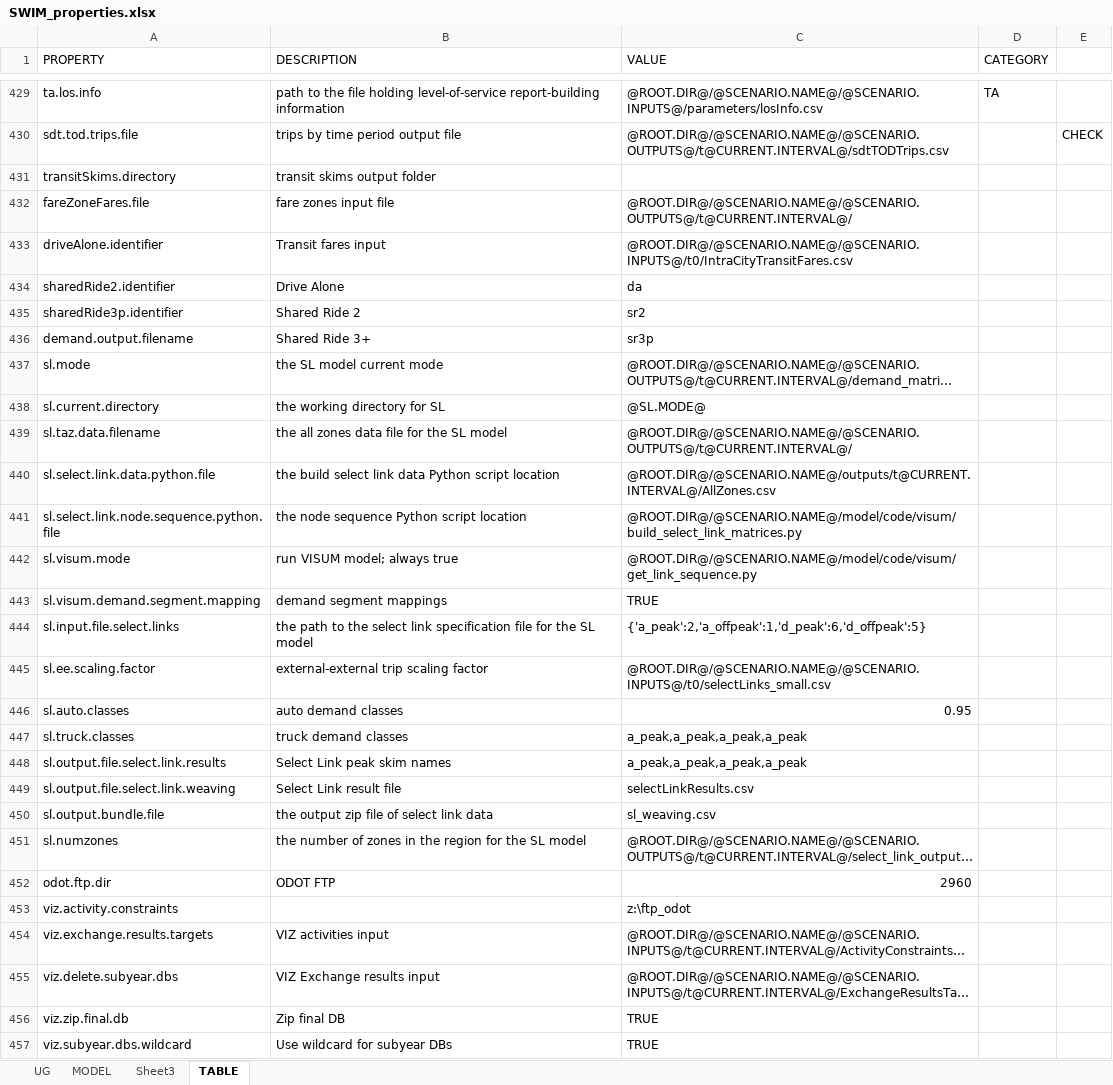
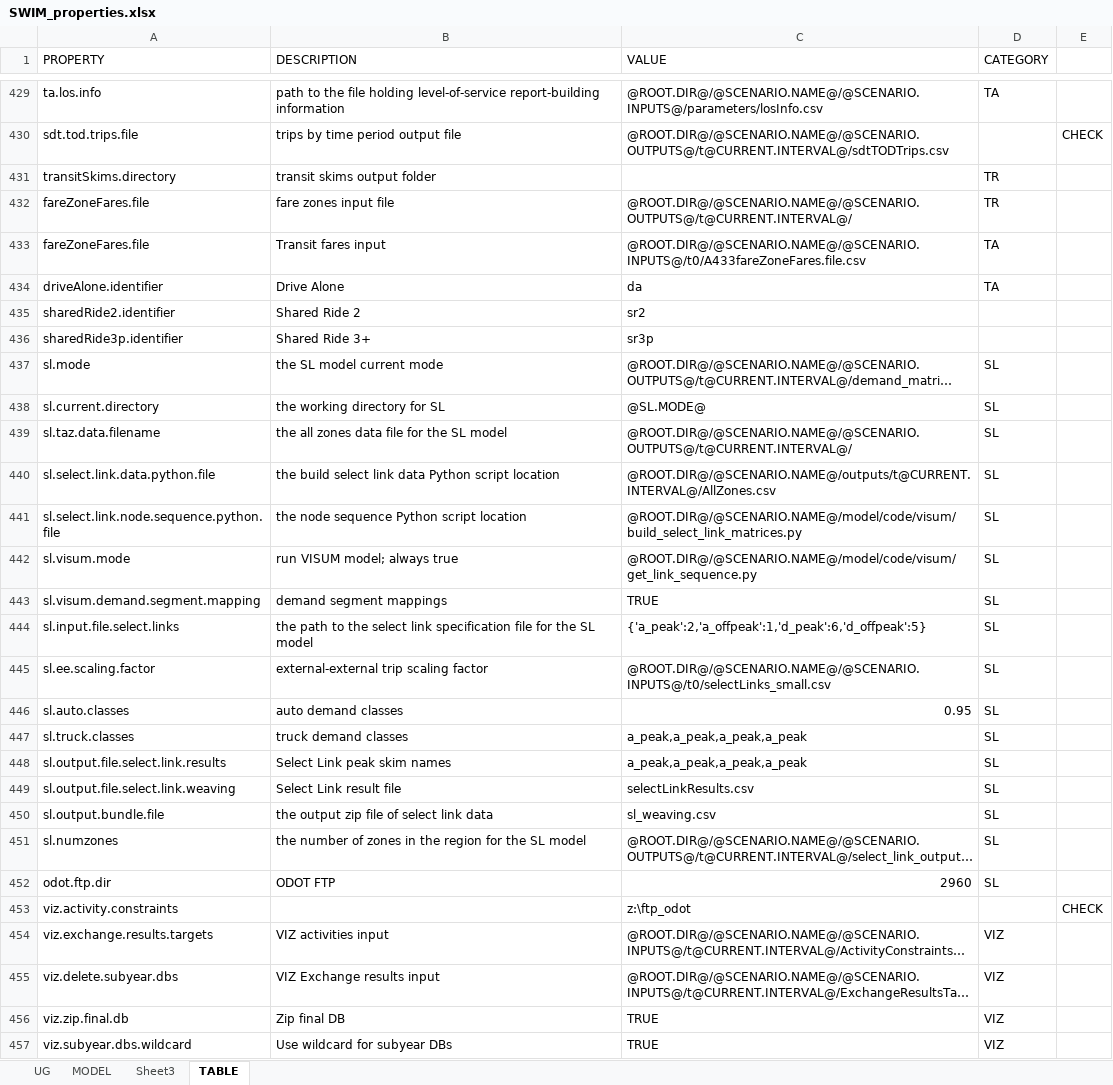
Before and after one commit to tlumip/tlumip, an Excel workbook: docs/SWIM_properties.xlsx, sheet TABLE, drawn as a sheet; only a part is shown, gaps mark what is left out; long unchanged cells end in …; values as stored, in another font and other column widths than the file's, no cell formats; removed rows and columns are numbered as before the commit, all else as after; the diff covers the shown part only; the diff names each change by its address in the sheet, - before the commit and + after, or states it on an @@ line.

Commit message:
git-svn-id: http://216.243.97.229:9090/svn/projects/trunk/tlumip@7515 ee1c2863-5742-f242-9f82-d2f51c100d09

```diff
--- a/docs/SWIM_properties.xlsx (sheet TABLE)
+++ b/docs/SWIM_properties.xlsx (sheet TABLE)
-D431:D432 (CATEGORY): (empty)
+D431:D432 (CATEGORY): TR
+row 433: fareZoneFares.file | Transit fares input | @ROOT.DIR@/@SCENARIO.NAME@/@SCENARIO.INPUTS@/t0/A433fareZoneFares.file.csv | TA
-B434 (DESCRIPTION): Transit fares input
+B434 (DESCRIPTION): Drive Alone
-C434 (VALUE): @ROOT.DIR@/@SCENARIO.NAME@/@SCENARIO.INPUTS@/t0/IntraCityTransitFares.csv
+C434 (VALUE): da
-D434 (CATEGORY): (empty)
+D434 (CATEGORY): TA
-B435 (DESCRIPTION): Drive Alone
+B435 (DESCRIPTION): Shared Ride 2
-C435 (VALUE): da
+C435 (VALUE): sr2
-B436 (DESCRIPTION): Shared Ride 2
+B436 (DESCRIPTION): Shared Ride 3+
-C436 (VALUE): sr2
+C436 (VALUE): sr3p
-row 436: demand.output.filename | Shared Ride 3+ | sr3p
-D437:D452 (CATEGORY): (empty)
+D437:D452 (CATEGORY): SL
-E453: (empty)
+E453: CHECK
-D454:D457 (CATEGORY): (empty)
+D454:D457 (CATEGORY): VIZ
```
Also changed, not shown: 1 added row and 7 edited cells elsewhere in this sheet, cell formats.
